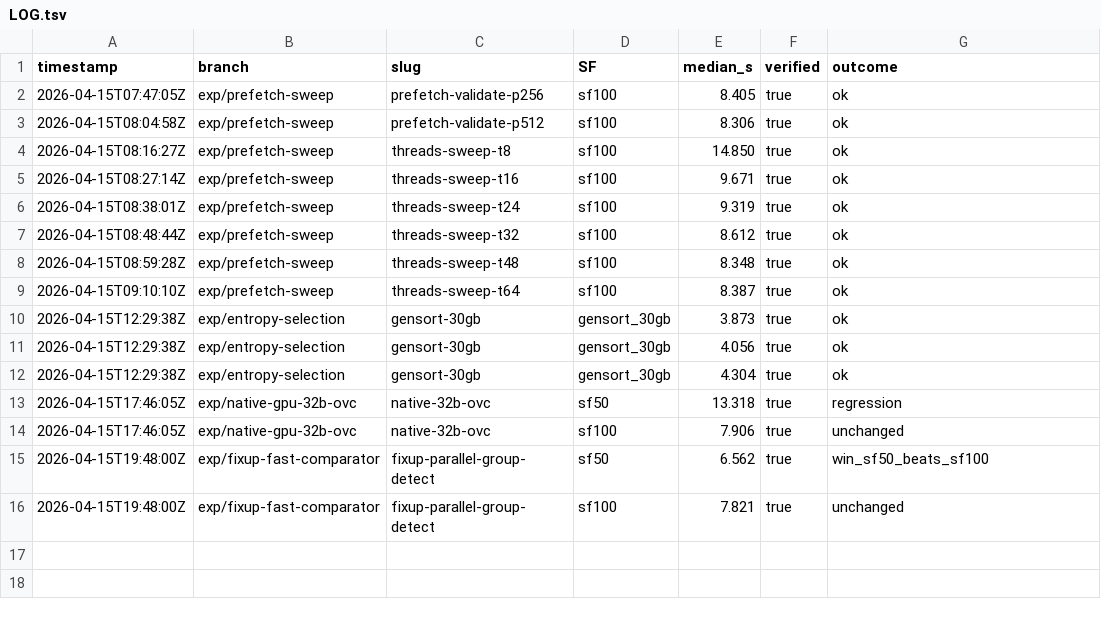
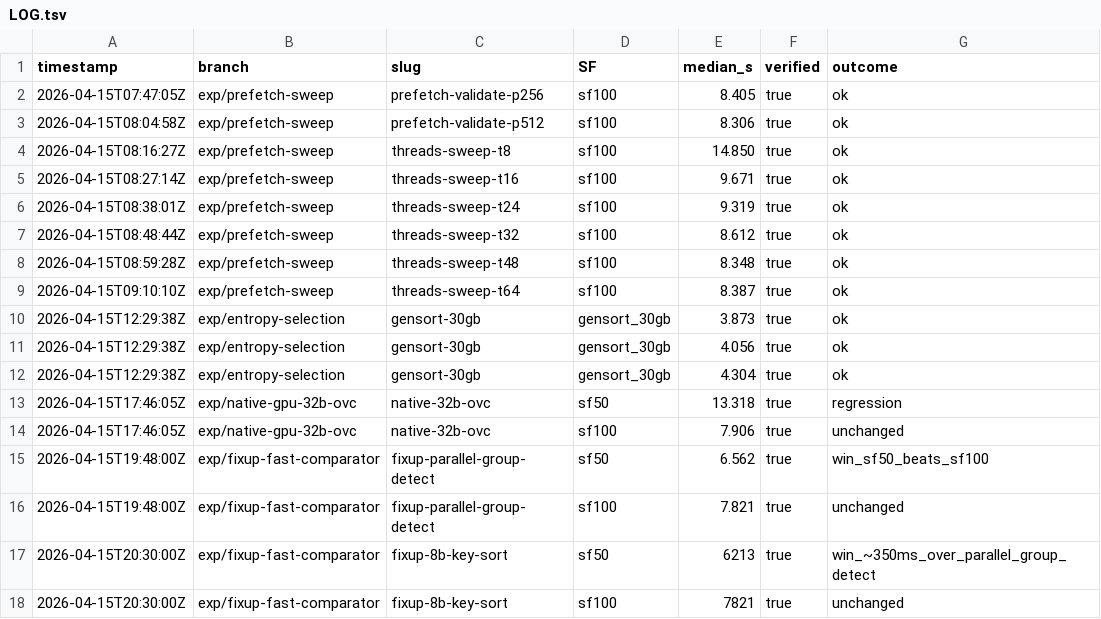
Before and after one commit to cmbenello/gpu-research, a TSV file: gpu_crocsort/results/overnight_2026-04-15/LOG.tsv, drawn as a sheet; the diff names each change by its address in the sheet, - before the commit and + after, or states it on an @@ line.

Commit message:
fixup: 8B uint64 key + memcmp tail + invariant-byte skip — SF50 6.56s → ~6.21s
Within tied groups invariant bytes are (by definition) identical across all
canonical records, so dropping them from active_bytes is lex-safe. Combined
with restructuring the per-group sort to (a) build an 8B BE primary key from
the first 8 non-prefix varying bytes and (b) only sub-sort runs where that
key ties, wall fixup drops by ~200-400 ms warm.

For TPC-H SF50 the first-8-of-29 active positions form a contiguous byte
range in the record (positions 37..65 — l_extendedprice + tail), so we take
a memcpy+bswap fast path for the uint64 key and a memcmp fast path for the
tail. Detected once per run; scatter path remains as fallback.

  SF50 warm median:  6562 → 6213 ms (−350 ms, −5.3%) — still beats SF100
  SF100 warm median: 7821 ms unchanged (32B extension correctly skipped)
  Multiset hash:     SF50 0x89c28ecae7c4b777, SF100 0xc78dc6f8e6779043
                     — both bytewise identical to prior runs, verified PASS
                     sortedness + PASS multiset on 7 runs total.

```diff
--- a/gpu_crocsort/results/overnight_2026-04-15/LOG.tsv
+++ b/gpu_crocsort/results/overnight_2026-04-15/LOG.tsv
+row 17: 2026-04-15T20:30:00Z | exp/fixup-fast-comparator | fixup-8b-key-sort | sf50 | 6213 | true | win_~350ms_over_parallel_group_detect
+row 18: 2026-04-15T20:30:00Z | exp/fixup-fast-comparator | fixup-8b-key-sort | sf100 | 7821 | true | unchanged
```
Also changed, not shown: 4 other files.
